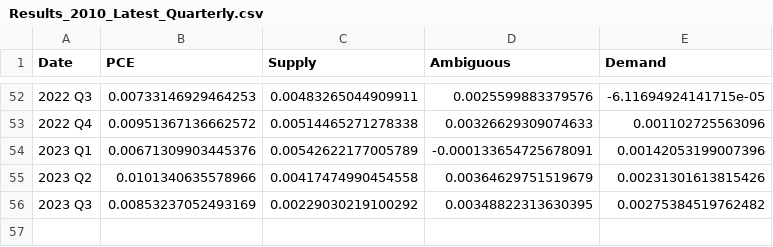
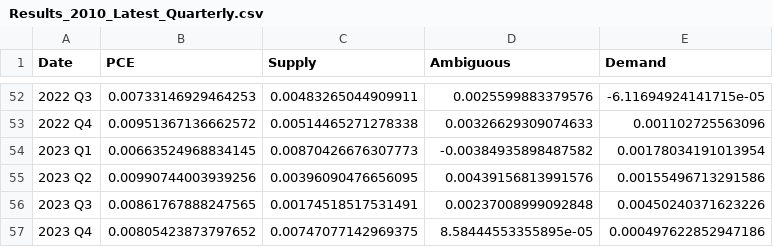
Before and after one commit to trevortombe/inflation, a CSV file: ChenTombeReplication/Files/Results_2010_Latest_Quarterly.csv, drawn as a sheet; only a part is shown, gaps mark what is left out.

```diff
--- a/ChenTombeReplication/Files/Results_2010_Latest_Quarterly.csv
+++ b/ChenTombeReplication/Files/Results_2010_Latest_Quarterly.csv
@@ -53,4 +53,5 @@
 2022 Q4,0.00951367136662572,0.00514465271278338,0.00326629309074633,0.001102725563096
-2023 Q1,0.00671309903445376,0.00542622177005789,-0.000133654725678091,0.00142053199007396
-2023 Q2,0.0101340635578966,0.00417474990454558,0.00364629751519679,0.00231301613815426
-2023 Q3,0.00853237052493169,0.00229030219100292,0.00348822313630395,0.00275384519762482
+2023 Q1,0.00663524968834145,0.00870426676307773,-0.00384935898487582,0.00178034191013954
+2023 Q2,0.00990744003939256,0.00396090476656095,0.00439156813991576,0.00155496713291586
+2023 Q3,0.00861767888247565,0.00174518517531491,0.00237008999092848,0.00450240371623226
+2023 Q4,0.00805423873797652,0.00747077142969375,8.58444553355895e-05,0.000497622852947186
```
Also changed, not shown: ChenTombeReplication/Files/Results_2010_Latest_Annual.csv, 7 other files.
